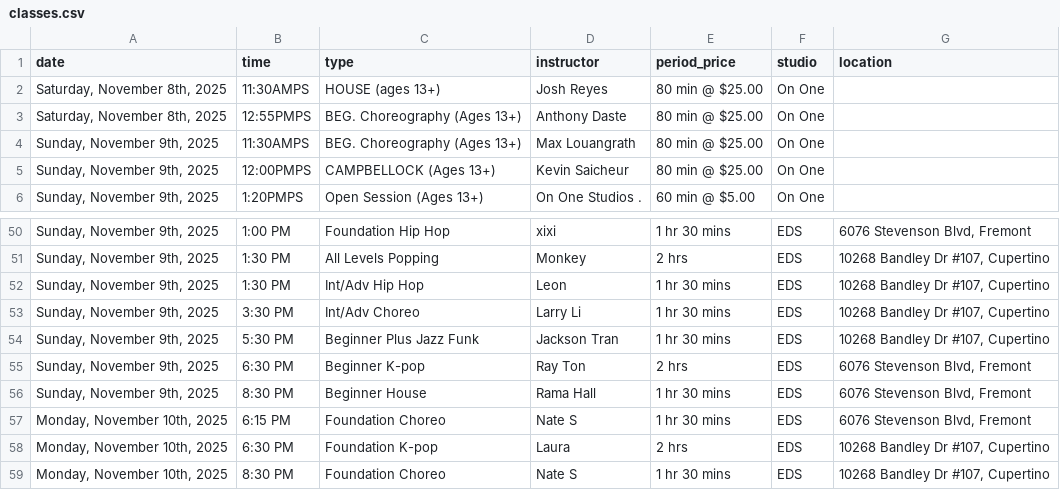
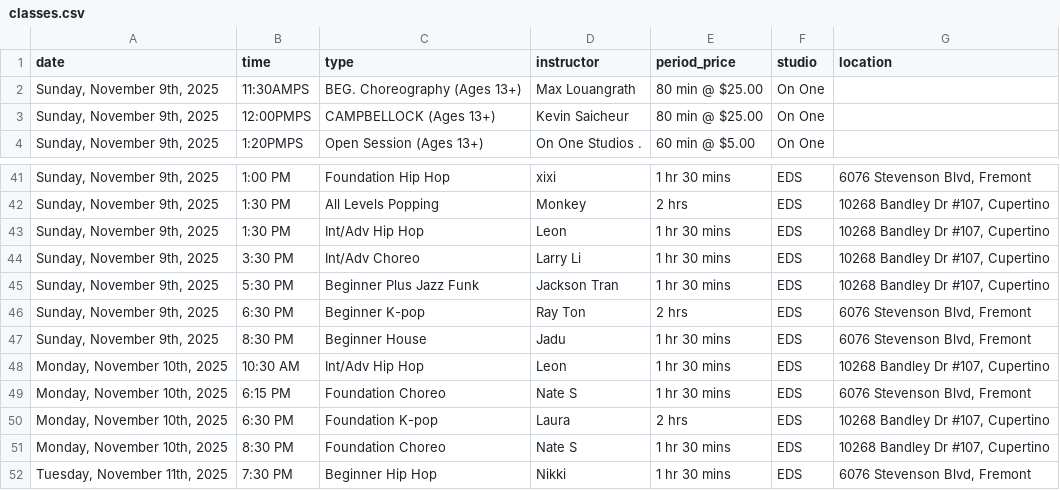
Before and after one commit to Nucleus2014/Dancing-Classes-in-Bay-Area, a CSV file: data/classes.csv, drawn as a sheet; only a part is shown, gaps mark what is left out; the shorter side is filled out with more unchanged rows; the diff covers the shown part only.

```diff
--- a/data/classes.csv
+++ b/data/classes.csv
@@ -1,4 +1,2 @@
 date,time,type,instructor,period_price,studio,location
-"Saturday, November 8th, 2025",11:30AMPS,HOUSE (ages 13+),Josh Reyes,80 min @ $25.00,On One,
-"Saturday, November 8th, 2025",12:55PMPS,BEG. Choreography (Ages 13+),Anthony Daste,80 min @ $25.00,On One,
 "Sunday, November 9th, 2025",11:30AMPS,BEG. Choreography (Ages 13+),Max Louangrath,80 min @ $25.00,On One,
@@ -55,3 +46,4 @@ date,time,type,instructor,period_price,studio,location
 "Sunday, November 9th, 2025",6:30 PM,Beginner K-pop,Ray Ton,2 hrs,EDS,"6076 Stevenson Blvd, Fremont"
-"Sunday, November 9th, 2025",8:30 PM,Beginner House,Rama Hall,1 hr 30 mins,EDS,"6076 Stevenson Blvd, Fremont"
+"Sunday, November 9th, 2025",8:30 PM,Beginner House,Jadu,1 hr 30 mins,EDS,"6076 Stevenson Blvd, Fremont"
+"Monday, November 10th, 2025",10:30 AM,Int/Adv Hip Hop,Leon,1 hr 30 mins,EDS,"10268 Bandley Dr #107, Cupertino"
 "Monday, November 10th, 2025",6:15 PM,Foundation Choreo,Nate S,1 hr 30 mins,EDS,"6076 Stevenson Blvd, Fremont"
```
Also changed, not shown: 7 added rows, 11 removed rows and 1 edited cell elsewhere in this file.
